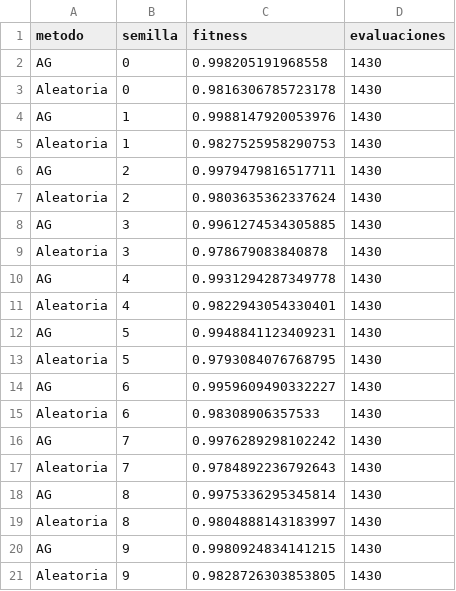
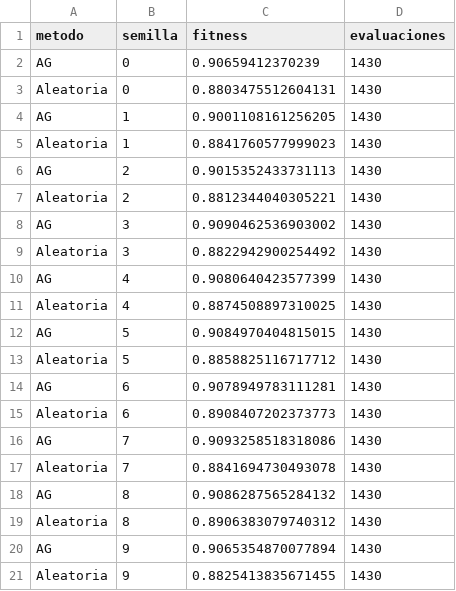
Before and after one commit to igorpereira-code/silbido_IA, a CSV file: results/tablas/rol5_ag_vs_aleatoria.csv, drawn as a sheet.

```diff
--- a/results/tablas/rol5_ag_vs_aleatoria.csv
+++ b/results/tablas/rol5_ag_vs_aleatoria.csv
@@ -1,21 +1,21 @@
 metodo,semilla,fitness,evaluaciones
-AG,0,0.998205191968558,1430
-Aleatoria,0,0.9816306785723178,1430
-AG,1,0.9988147920053976,1430
-Aleatoria,1,0.9827525958290753,1430
-AG,2,0.9979479816517711,1430
-Aleatoria,2,0.9803635362337624,1430
-AG,3,0.9961274534305885,1430
-Aleatoria,3,0.978679083840878,1430
-AG,4,0.9931294287349778,1430
-Aleatoria,4,0.9822943054330401,1430
-AG,5,0.9948841123409231,1430
-Aleatoria,5,0.9793084076768795,1430
-AG,6,0.9959609490332227,1430
-Aleatoria,6,0.98308906357533,1430
-AG,7,0.9976289298102242,1430
-Aleatoria,7,0.9784892236792643,1430
-AG,8,0.9975336295345814,1430
-Aleatoria,8,0.9804888143183997,1430
-AG,9,0.9980924834141215,1430
-Aleatoria,9,0.9828726303853805,1430
+AG,0,0.90659412370239,1430
+Aleatoria,0,0.8803475512604131,1430
+AG,1,0.9001108161256205,1430
+Aleatoria,1,0.8841760577999023,1430
+AG,2,0.9015352433731113,1430
+Aleatoria,2,0.8812344040305221,1430
+AG,3,0.9090462536903002,1430
+Aleatoria,3,0.8822942900254492,1430
+AG,4,0.9080640423577399,1430
+Aleatoria,4,0.8874508897310025,1430
+AG,5,0.9084970404815015,1430
+Aleatoria,5,0.8858825116717712,1430
+AG,6,0.9078949783111281,1430
+Aleatoria,6,0.8908407202373773,1430
+AG,7,0.9093258518318086,1430
+Aleatoria,7,0.8841694730493078,1430
+AG,8,0.9086287565284132,1430
+Aleatoria,8,0.8906383079740312,1430
+AG,9,0.9065354870077894,1430
+Aleatoria,9,0.8825413835671455,1430
```
Also changed, not shown: results/tablas/rol3_corridas_operadores.csv, results/tablas/rol3_tabla_comparativa.csv, 22 other files.
